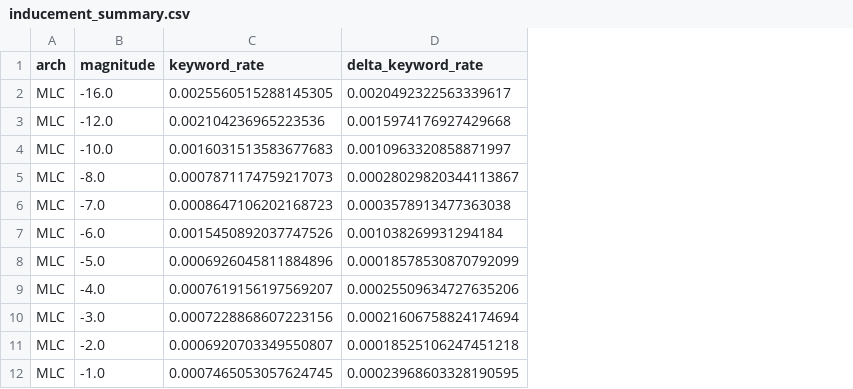
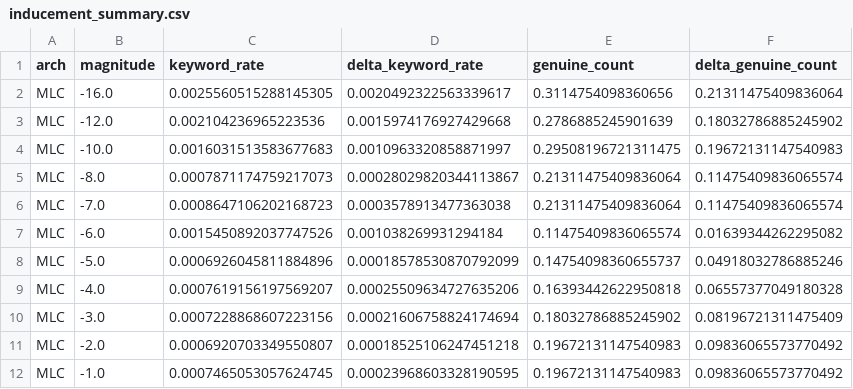
Before and after one commit to chainik1125/temp_xc, a CSV file: results/ward_backtracking_txc/b3_math500_cut25/inducement_summary.csv, drawn as a sheet; only a part is shown; the diff names each change by its address in the sheet, - before the commit and + after, or states it on an @@ line.

```diff
--- a/results/ward_backtracking_txc/b3_math500_cut25/inducement_summary.csv
+++ b/results/ward_backtracking_txc/b3_math500_cut25/inducement_summary.csv
+column E (genuine_count), rows 2-12: 0.3114754098360656 | 0.2786885245901639 | 0.29508196721311475 | 0.21311475409836064 | 0.21311475409836064 | 0.11475409836065574 | 0.14754098360655737 | 0.16393442622950818 | 0.18032786885245902 | 0.19672131147540983 | 0.19672131147540983
+column F (delta_genuine_count), rows 2-12: 0.21311475409836064 | 0.18032786885245902 | 0.19672131147540983 | 0.11475409836065574 | 0.11475409836065574 | 0.01639344262295082 | 0.04918032786885246 | 0.06557377049180328 | 0.08196721311475409 | 0.09836065573770492 | 0.09836065573770492
```
Also changed, not shown: 7 other files.
